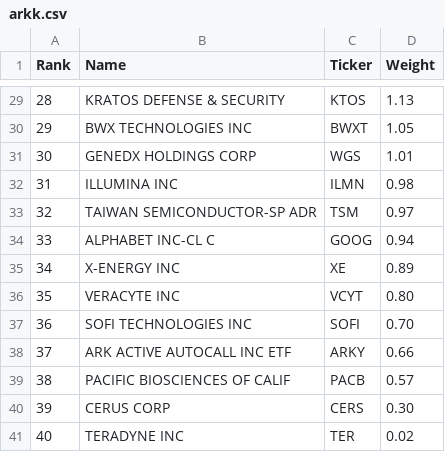
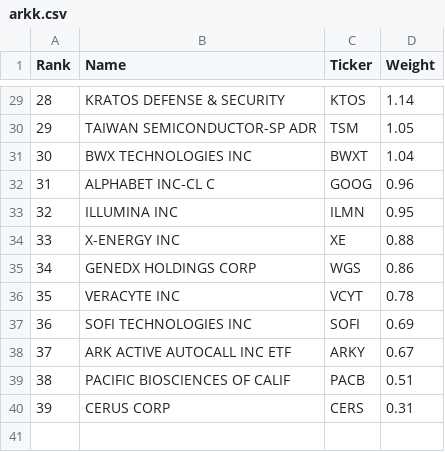
Before and after one commit to chartsmaster1/watchlist-utils, a CSV file: public/data/arkk.csv, drawn as a sheet; only a part is shown, gaps mark what is left out; removed rows and columns are numbered as before the commit, all else as after; the diff covers the shown part only; the diff names each change by its address in the sheet, - before the commit and + after, or states it on an @@ line.

```diff
--- a/public/data/arkk.csv
+++ b/public/data/arkk.csv
@@ column A (Rank) renumbered between rows 5 and 34 @@
-D29 (Weight): 1.13
+D29 (Weight): 1.14
-row 30: 29 | BWX TECHNOLOGIES INC | BWXT | 1.05
-row 31: 30 | GENEDX HOLDINGS CORP | WGS | 1.01
-row 32: 31 | ILLUMINA INC | ILMN | 0.98
-D30 (Weight): 0.97
+D30 (Weight): 1.05
+row 31: 30 | BWX TECHNOLOGIES INC | BWXT | 1.04
-D32 (Weight): 0.94
+D32 (Weight): 0.96
+row 33: 32 | ILLUMINA INC | ILMN | 0.95
-D34 (Weight): 0.89
+D34 (Weight): 0.88
+row 35: 34 | GENEDX HOLDINGS CORP | WGS | 0.86
-D36 (Weight): 0.80
+D36 (Weight): 0.78
-D37 (Weight): 0.70
+D37 (Weight): 0.69
-D38 (Weight): 0.66
+D38 (Weight): 0.67
-D39 (Weight): 0.57
+D39 (Weight): 0.51
-D40 (Weight): 0.30
+D40 (Weight): 0.31
-row 41: 40 | TERADYNE INC | TER | 0.02
```
Also changed, not shown: 5 added rows, 5 removed rows and 21 edited cells elsewhere in this file, public/data/arkk_holdings.csv, public/data/coins.csv, 53 other files.
